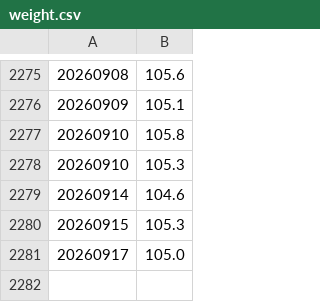
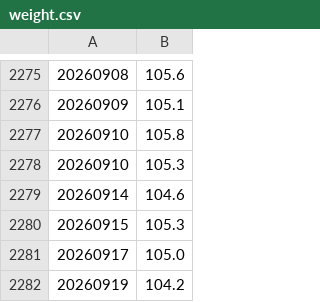
Before and after one commit to MarkStringer/walk, a CSV file: weight.csv, drawn as a sheet; only a part is shown, gaps mark what is left out; the diff names each change by its address in the sheet, - before the commit and + after, or states it on an @@ line.

Commit message:
Add walks and weight loss

```diff
--- a/weight.csv
+++ b/weight.csv
+row 2282: 20260919 | 104.2
```
